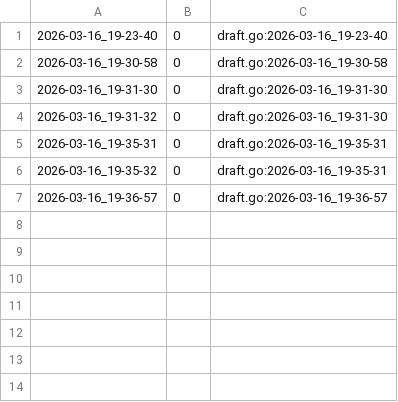
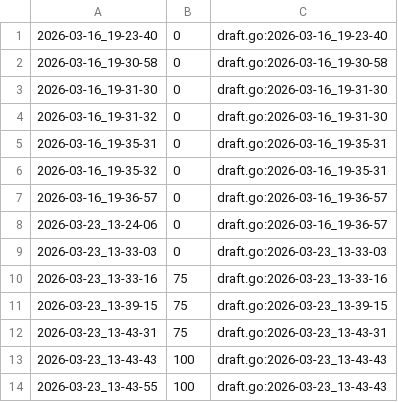
Before and after one commit to qxcode-course/ed-seg-bloco-a-Dev-Nana, a CSV file: .tko/track/ed@pedra/track.csv, drawn as a sheet.

Commit message:
atd pedra

```diff
--- a/.tko/track/ed@pedra/track.csv
+++ b/.tko/track/ed@pedra/track.csv
@@ -7 +7,8 @@
 2026-03-16_19-36-57,0,draft.go:2026-03-16_19-36-57
+2026-03-23_13-24-06,0,draft.go:2026-03-16_19-36-57
+2026-03-23_13-33-03,0,draft.go:2026-03-23_13-33-03
+2026-03-23_13-33-16,75,draft.go:2026-03-23_13-33-16
+2026-03-23_13-39-15,75,draft.go:2026-03-23_13-39-15
+2026-03-23_13-43-31,75,draft.go:2026-03-23_13-43-31
+2026-03-23_13-43-43,100,draft.go:2026-03-23_13-43-43
+2026-03-23_13-43-55,100,draft.go:2026-03-23_13-43-43
```
Also changed, not shown: 5 other files.
